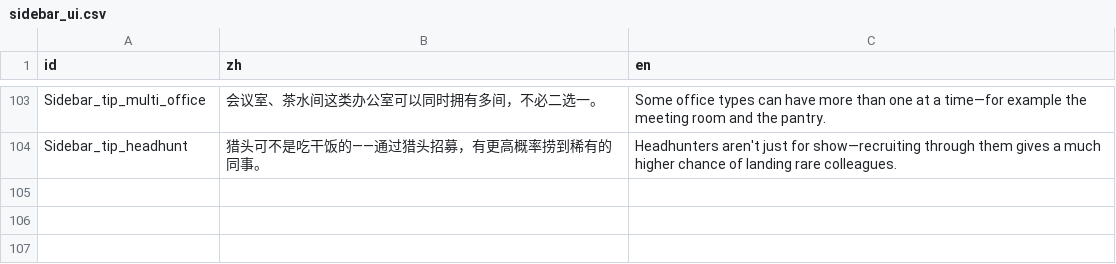
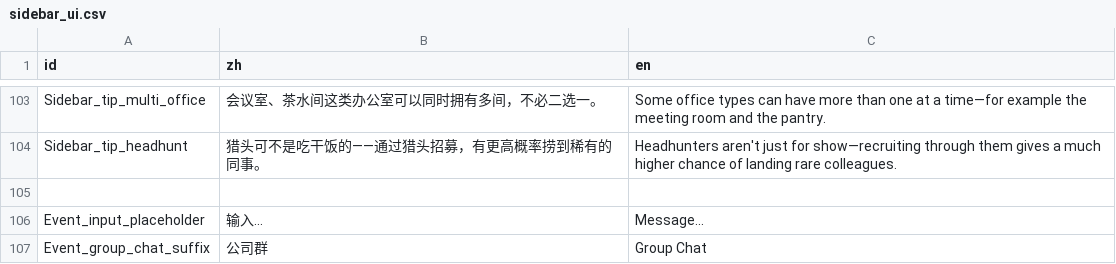
Before and after one commit to TenningYaya/managing-up, a CSV file: language/sidebar_ui.csv, drawn as a sheet; only a part is shown, gaps mark what is left out.

Commit message:
event system IP

```diff
--- a/language/sidebar_ui.csv
+++ b/language/sidebar_ui.csv
@@ -104 +104,4 @@ Sidebar_tip_multi_office,会议室、茶水间这类办公室可以同时拥有
 Sidebar_tip_headhunt,猎头可不是吃干饭的——通过猎头招募，有更高概率捞到稀有的同事。,Headhunters aren't just for show—recruiting through them gives a much higher chance of landing rare colleagues.
+
+Event_input_placeholder,输入...,Message...
+Event_group_chat_suffix,公司群, Group Chat
```
Also changed, not shown: 10 other files.
